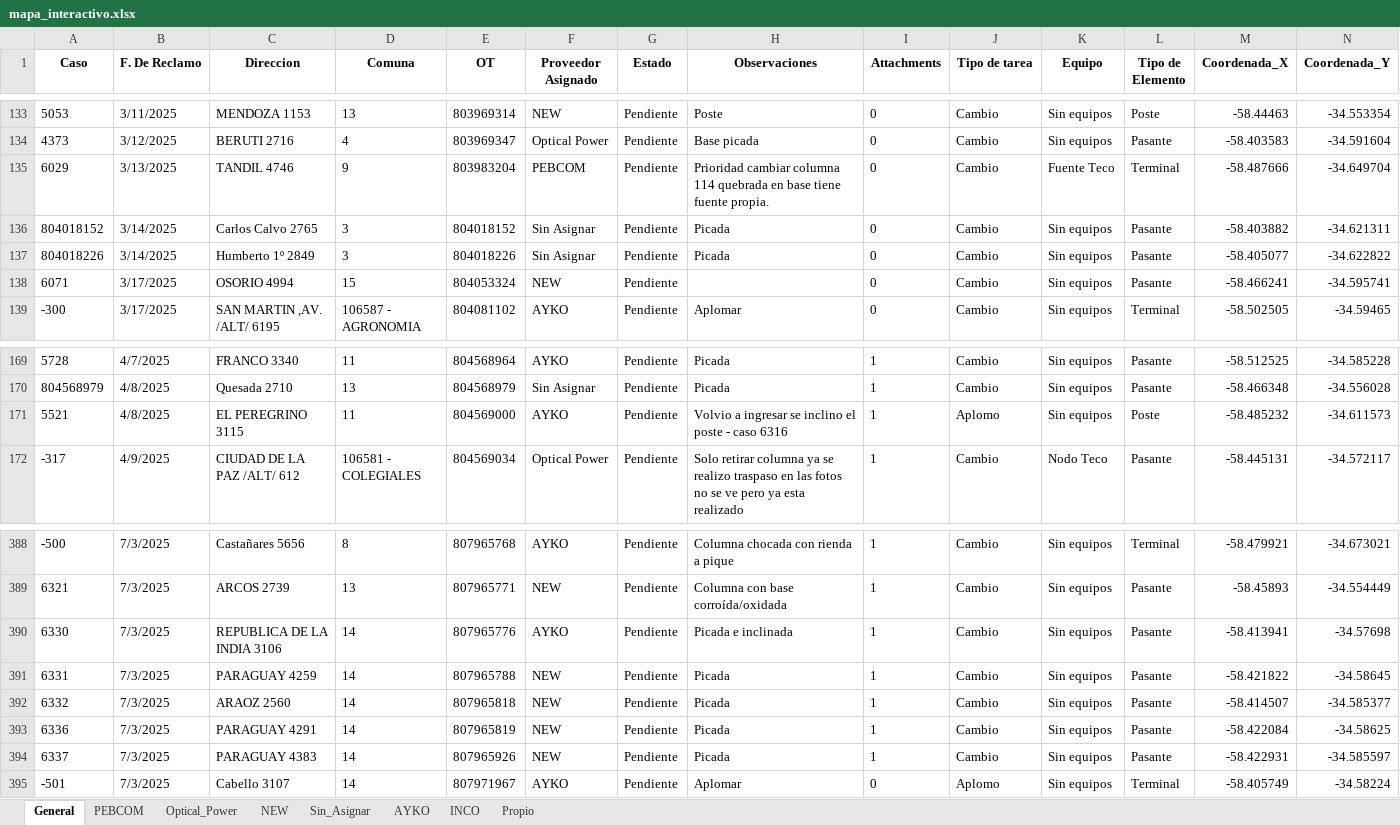
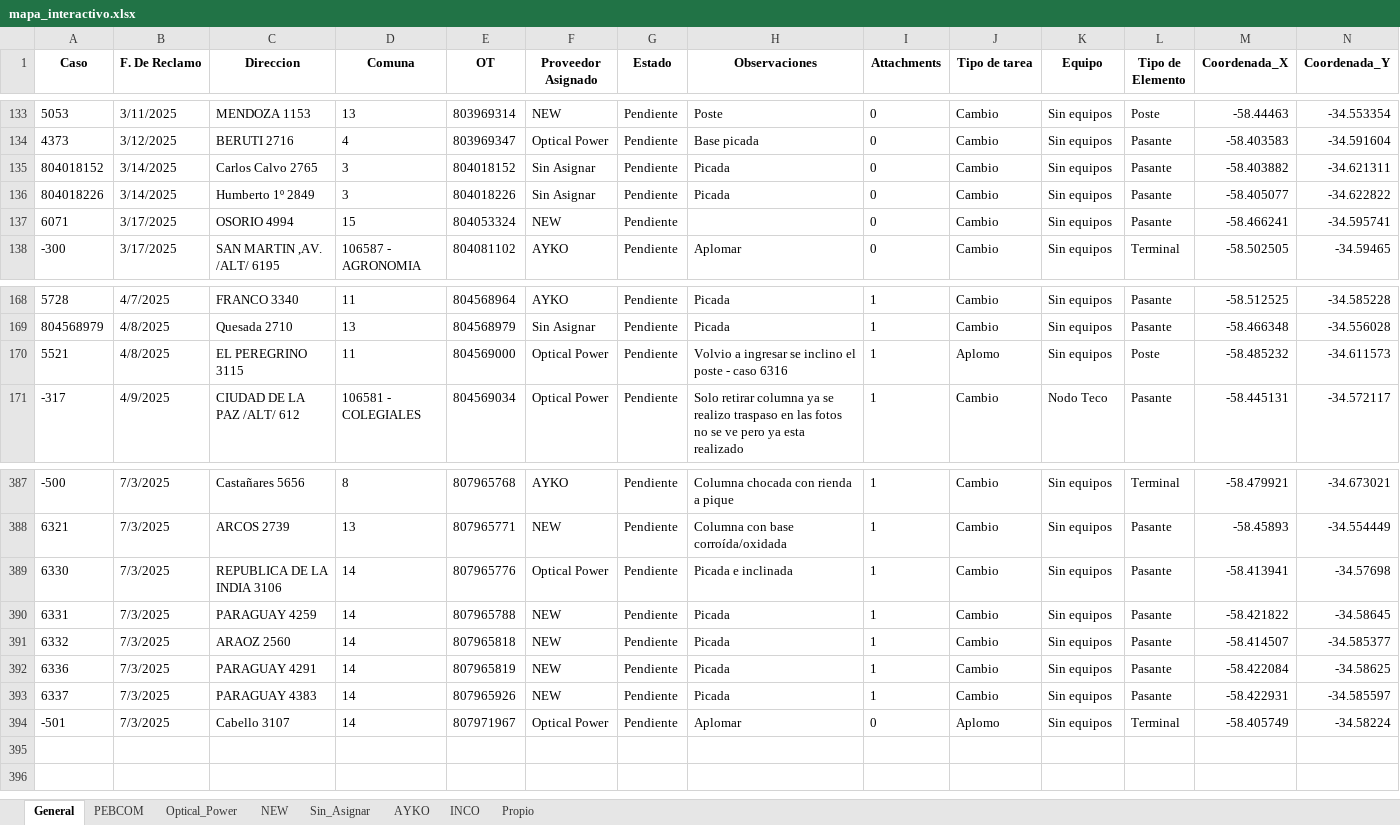
Before and after one commit to riv1matias/mi-repositorio, an Excel workbook: mapa_interactivo.xlsx, sheet General, drawn as a sheet; only a part is shown, gaps mark what is left out; values as stored, in another font and other column widths than the file's, no borders; removed rows and columns are numbered as before the commit, all else as after; rows hold the shown columns only; the diff names each change by its address in the sheet, - before the commit and + after, or states it on an @@ line.

```diff
--- a/mapa_interactivo.xlsx (sheet General)
+++ b/mapa_interactivo.xlsx (sheet General)
-row 135: 6029 | 3/13/2025 | TANDIL 4746 | 9 | 803983204 | PEBCOM | Pendiente | Prioridad cambiar columna 114 quebrada en base tiene fuente propia. | 0 | Cambio | Fuente Teco | Terminal | -58.487666 | -34.649704
-F170 (Proveedor Asignado): AYKO
+F170 (Proveedor Asignado): Optical Power
-F389 (Proveedor Asignado): AYKO
+F389 (Proveedor Asignado): Optical Power
-F394 (Proveedor Asignado): AYKO
+F394 (Proveedor Asignado): Optical Power
```
Also changed, not shown: sheet Optical_Power, sheet AYKO, sheet PEBCOM, 1 other file.
